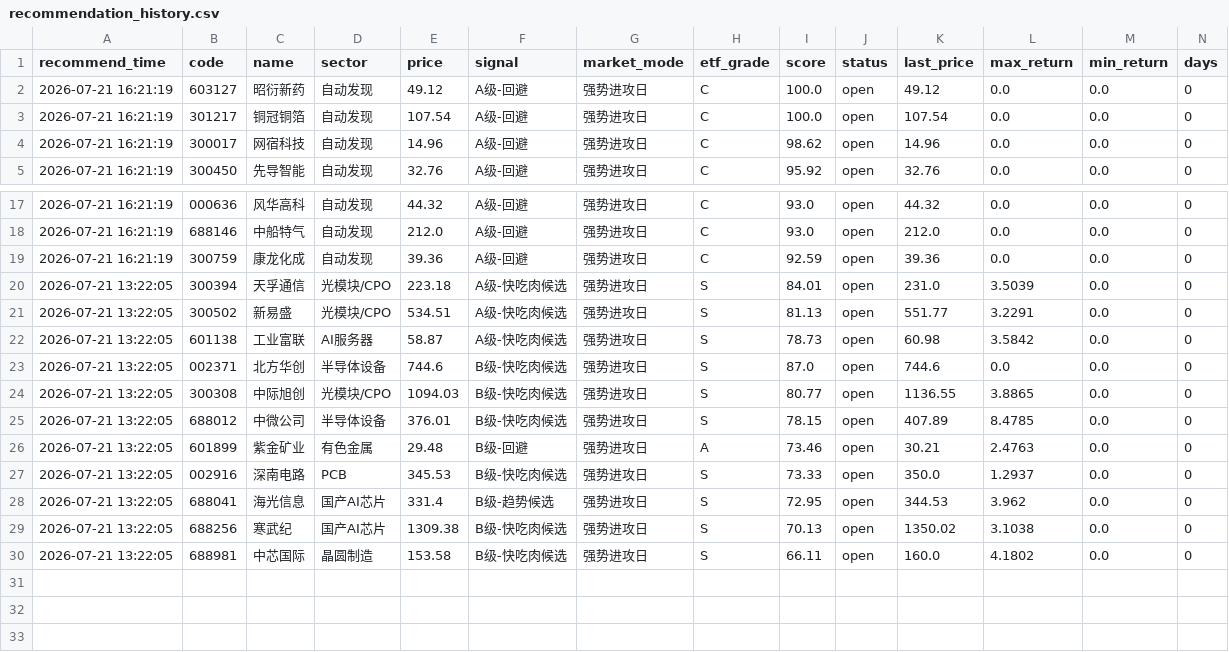
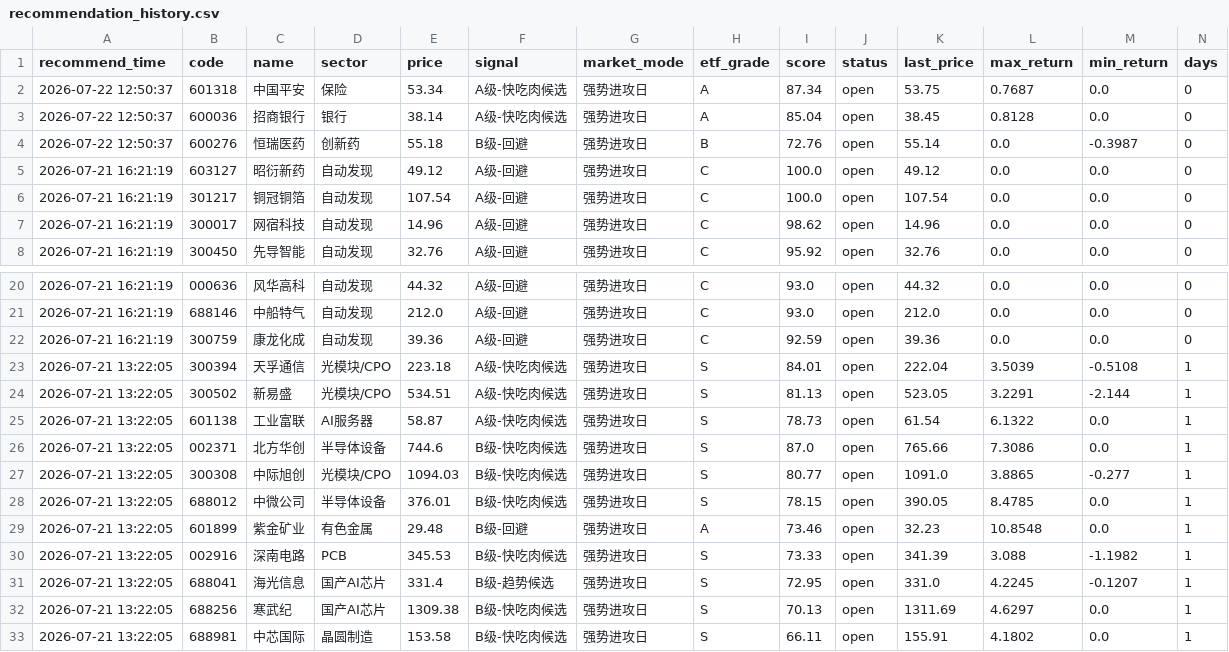
Before and after one commit to chenrj985-ai/decision, a CSV file: data/recommendation_history.csv, drawn as a sheet; only a part is shown, gaps mark what is left out.

```diff
--- a/data/recommendation_history.csv
+++ b/data/recommendation_history.csv
@@ -1,2 +1,5 @@
 recommend_time,code,name,sector,price,signal,market_mode,etf_grade,score,status,last_price,max_return,min_return,days
+2026-07-22 12:50:37,601318,中国平安,保险,53.34,A级-快吃肉候选,强势进攻日,A,87.34,open,53.75,0.7687,0.0,0
+2026-07-22 12:50:37,600036,招商银行,银行,38.14,A级-快吃肉候选,强势进攻日,A,85.04,open,38.45,0.8128,0.0,0
+2026-07-22 12:50:37,600276,恒瑞医药,创新药,55.18,B级-回避,强势进攻日,B,72.76,open,55.14,0.0,-0.3987,0
 2026-07-21 16:21:19,603127,昭衍新药,自动发现,49.12,A级-回避,强势进攻日,C,100.0,open,49.12,0.0,0.0,0
@@ -19,12 +22,12 @@
 2026-07-21 16:21:19,300759,康龙化成,自动发现,39.36,A级-回避,强势进攻日,C,92.59,open,39.36,0.0,0.0,0
-2026-07-21 13:22:05,300394,天孚通信,光模块/CPO,223.18,A级-快吃肉候选,强势进攻日,S,84.01,open,231.0,3.5039,0.0,0
-2026-07-21 13:22:05,300502,新易盛,光模块/CPO,534.51,A级-快吃肉候选,强势进攻日,S,81.13,open,551.77,3.2291,0.0,0
-2026-07-21 13:22:05,601138,工业富联,AI服务器,58.87,A级-快吃肉候选,强势进攻日,S,78.73,open,60.98,3.5842,0.0,0
-2026-07-21 13:22:05,002371,北方华创,半导体设备,744.6,B级-快吃肉候选,强势进攻日,S,87.0,open,744.6,0.0,0.0,0
-2026-07-21 13:22:05,300308,中际旭创,光模块/CPO,1094.03,B级-快吃肉候选,强势进攻日,S,80.77,open,1136.55,3.8865,0.0,0
-2026-07-21 13:22:05,688012,中微公司,半导体设备,376.01,B级-快吃肉候选,强势进攻日,S,78.15,open,407.89,8.4785,0.0,0
-2026-07-21 13:22:05,601899,紫金矿业,有色金属,29.48,B级-回避,强势进攻日,A,73.46,open,30.21,2.4763,0.0,0
-2026-07-21 13:22:05,002916,深南电路,PCB,345.53,B级-快吃肉候选,强势进攻日,S,73.33,open,350.0,1.2937,0.0,0
-2026-07-21 13:22:05,688041,海光信息,国产AI芯片,331.4,B级-趋势候选,强势进攻日,S,72.95,open,344.53,3.962,0.0,0
-2026-07-21 13:22:05,688256,寒武纪,国产AI芯片,1309.38,B级-快吃肉候选,强势进攻日,S,70.13,open,1350.02,3.1038,0.0,0
-2026-07-21 13:22:05,688981,中芯国际,晶圆制造,153.58,B级-快吃肉候选,强势进攻日,S,66.11,open,160.0,4.1802,0.0,0
+2026-07-21 13:22:05,300394,天孚通信,光模块/CPO,223.18,A级-快吃肉候选,强势进攻日,S,84.01,open,222.04,3.5039,-0.5108,1
+2026-07-21 13:22:05,300502,新易盛,光模块/CPO,534.51,A级-快吃肉候选,强势进攻日,S,81.13,open,523.05,3.2291,-2.144,1
+2026-07-21 13:22:05,601138,工业富联,AI服务器,58.87,A级-快吃肉候选,强势进攻日,S,78.73,open,61.54,6.1322,0.0,1
+2026-07-21 13:22:05,002371,北方华创,半导体设备,744.6,B级-快吃肉候选,强势进攻日,S,87.0,open,765.66,7.3086,0.0,1
+2026-07-21 13:22:05,300308,中际旭创,光模块/CPO,1094.03,B级-快吃肉候选,强势进攻日,S,80.77,open,1091.0,3.8865,-0.277,1
+2026-07-21 13:22:05,688012,中微公司,半导体设备,376.01,B级-快吃肉候选,强势进攻日,S,78.15,open,390.05,8.4785,0.0,1
+2026-07-21 13:22:05,601899,紫金矿业,有色金属,29.48,B级-回避,强势进攻日,A,73.46,open,32.23,10.8548,0.0,1
+2026-07-21 13:22:05,002916,深南电路,PCB,345.53,B级-快吃肉候选,强势进攻日,S,73.33,open,341.39,3.088,-1.1982,1
+2026-07-21 13:22:05,688041,海光信息,国产AI芯片,331.4,B级-趋势候选,强势进攻日,S,72.95,open,331.0,4.2245,-0.1207,1
+2026-07-21 13:22:05,688256,寒武纪,国产AI芯片,1309.38,B级-快吃肉候选,强势进攻日,S,70.13,open,1311.69,4.6297,0.0,1
+2026-07-21 13:22:05,688981,中芯国际,晶圆制造,153.58,B级-快吃肉候选,强势进攻日,S,66.11,open,155.91,4.1802,0.0,1
```
Also changed, not shown: data/dynamic_pool.csv, data/risk_pool.csv, 17 other files.
